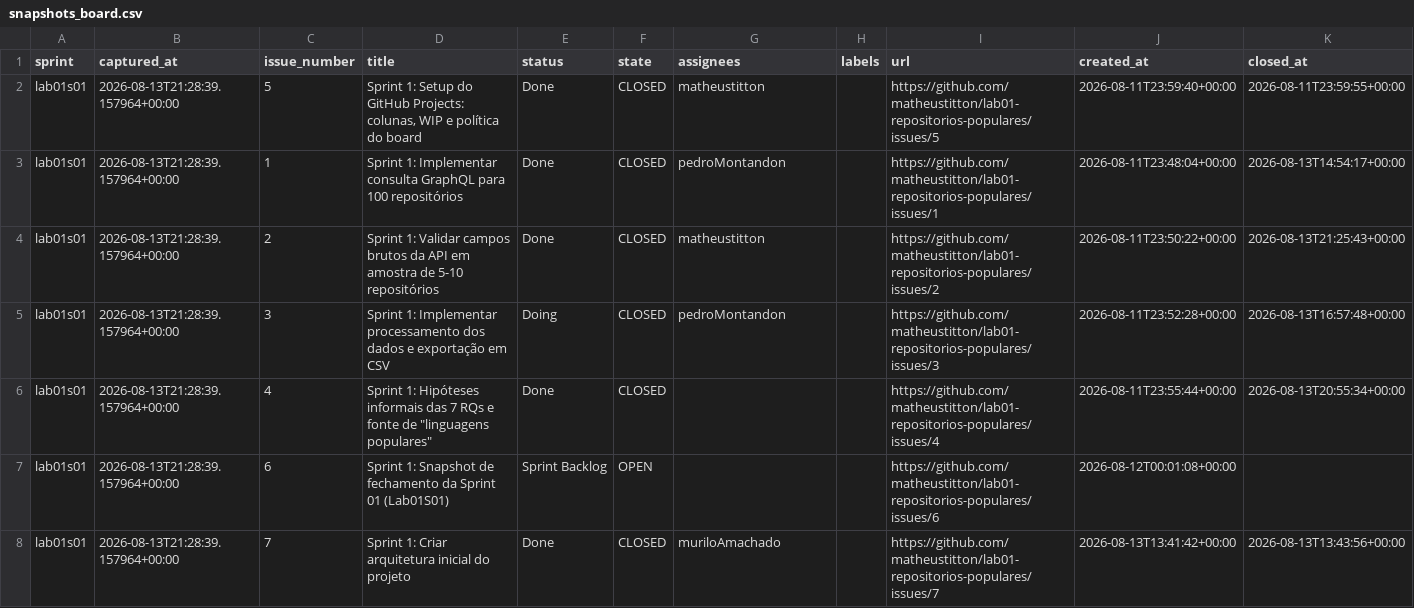
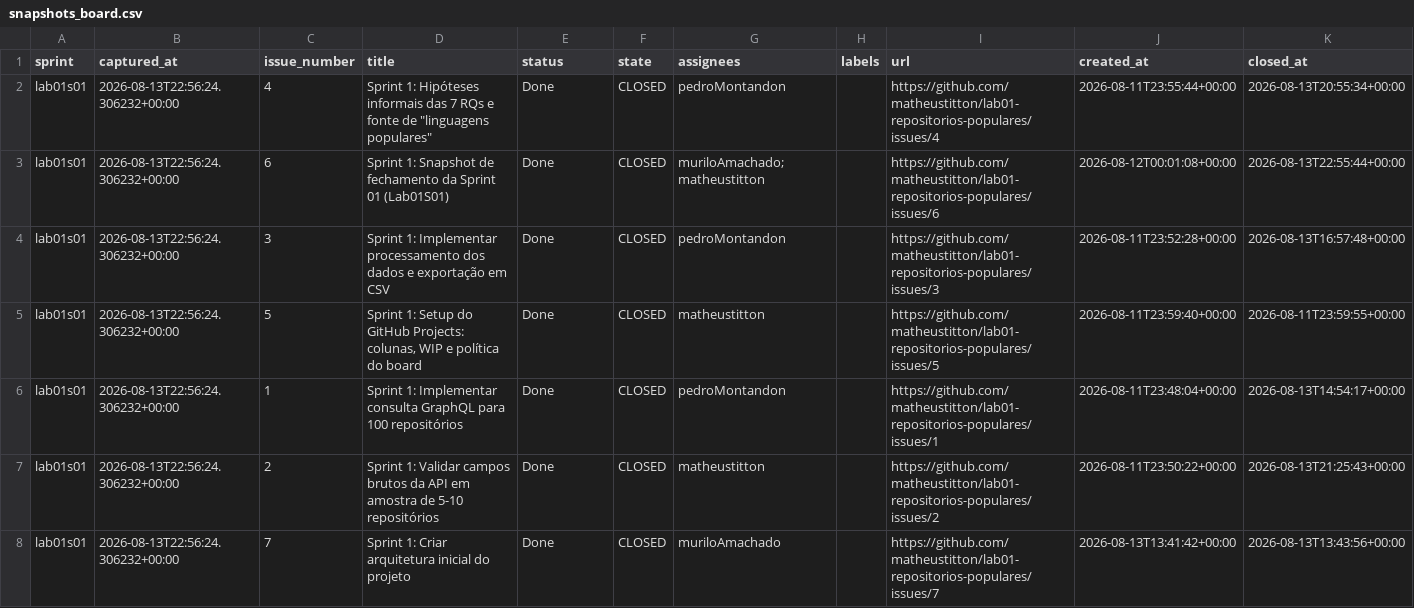
Before and after one commit to matheustitton/lab01-repositorios-populares, a CSV file: data/snapshots_board.csv, drawn as a sheet.

```diff
--- a/data/snapshots_board.csv
+++ b/data/snapshots_board.csv
@@ -1,8 +1,8 @@
 sprint,captured_at,issue_number,title,status,state,assignees,labels,url,created_at,closed_at
-lab01s01,2026-08-13T21:28:39.157964+00:00,5,"Sprint 1: Setup do GitHub Projects: colunas, WIP e política do board",Done,CLOSED,matheustitton,,https://github.com/matheustitton/lab01-repositorios-populares/issues/5,2026-08-11T23:59:40+00:00,2026-08-11T23:59:55+00:00
-lab01s01,2026-08-13T21:28:39.157964+00:00,1,Sprint 1: Implementar consulta GraphQL para 100 repositórios,Done,CLOSED,pedroMontandon,,https://github.com/matheustitton/lab01-repositorios-populares/issues/1,2026-08-11T23:48:04+00:00,2026-08-13T14:54:17+00:00
-lab01s01,2026-08-13T21:28:39.157964+00:00,2,Sprint 1: Validar campos brutos da API em amostra de 5-10 repositórios,Done,CLOSED,matheustitton,,https://github.com/matheustitton/lab01-repositorios-populares/issues/2,2026-08-11T23:50:22+00:00,2026-08-13T21:25:43+00:00
-lab01s01,2026-08-13T21:28:39.157964+00:00,3,Sprint 1: Implementar processamento dos dados e exportação em CSV,Doing,CLOSED,pedroMontandon,,https://github.com/matheustitton/lab01-repositorios-populares/issues/3,2026-08-11T23:52:28+00:00,2026-08-13T16:57:48+00:00
-lab01s01,2026-08-13T21:28:39.157964+00:00,4,"Sprint 1: Hipóteses informais das 7 RQs e fonte de ""linguagens populares""",Done,CLOSED,,,https://github.com/matheustitton/lab01-repositorios-populares/issues/4,2026-08-11T23:55:44+00:00,2026-08-13T20:55:34+00:00
-lab01s01,2026-08-13T21:28:39.157964+00:00,6,Sprint 1: Snapshot de fechamento da Sprint 01 (Lab01S01),Sprint Backlog,OPEN,,,https://github.com/matheustitton/lab01-repositorios-populares/issues/6,2026-08-12T00:01:08+00:00,
-lab01s01,2026-08-13T21:28:39.157964+00:00,7,Sprint 1: Criar arquitetura inicial do projeto,Done,CLOSED,muriloAmachado,,https://github.com/matheustitton/lab01-repositorios-populares/issues/7,2026-08-13T13:41:42+00:00,2026-08-13T13:43:56+00:00
+lab01s01,2026-08-13T22:56:24.306232+00:00,4,"Sprint 1: Hipóteses informais das 7 RQs e fonte de ""linguagens populares""",Done,CLOSED,pedroMontandon,,https://github.com/matheustitton/lab01-repositorios-populares/issues/4,2026-08-11T23:55:44+00:00,2026-08-13T20:55:34+00:00
+lab01s01,2026-08-13T22:56:24.306232+00:00,6,Sprint 1: Snapshot de fechamento da Sprint 01 (Lab01S01),Done,CLOSED,muriloAmachado;matheustitton,,https://github.com/matheustitton/lab01-repositorios-populares/issues/6,2026-08-12T00:01:08+00:00,2026-08-13T22:55:44+00:00
+lab01s01,2026-08-13T22:56:24.306232+00:00,3,Sprint 1: Implementar processamento dos dados e exportação em CSV,Done,CLOSED,pedroMontandon,,https://github.com/matheustitton/lab01-repositorios-populares/issues/3,2026-08-11T23:52:28+00:00,2026-08-13T16:57:48+00:00
+lab01s01,2026-08-13T22:56:24.306232+00:00,5,"Sprint 1: Setup do GitHub Projects: colunas, WIP e política do board",Done,CLOSED,matheustitton,,https://github.com/matheustitton/lab01-repositorios-populares/issues/5,2026-08-11T23:59:40+00:00,2026-08-11T23:59:55+00:00
+lab01s01,2026-08-13T22:56:24.306232+00:00,1,Sprint 1: Implementar consulta GraphQL para 100 repositórios,Done,CLOSED,pedroMontandon,,https://github.com/matheustitton/lab01-repositorios-populares/issues/1,2026-08-11T23:48:04+00:00,2026-08-13T14:54:17+00:00
+lab01s01,2026-08-13T22:56:24.306232+00:00,2,Sprint 1: Validar campos brutos da API em amostra de 5-10 repositórios,Done,CLOSED,matheustitton,,https://github.com/matheustitton/lab01-repositorios-populares/issues/2,2026-08-11T23:50:22+00:00,2026-08-13T21:25:43+00:00
+lab01s01,2026-08-13T22:56:24.306232+00:00,7,Sprint 1: Criar arquitetura inicial do projeto,Done,CLOSED,muriloAmachado,,https://github.com/matheustitton/lab01-repositorios-populares/issues/7,2026-08-13T13:41:42+00:00,2026-08-13T13:43:56+00:00
```
Also changed, not shown: 2 other files.
